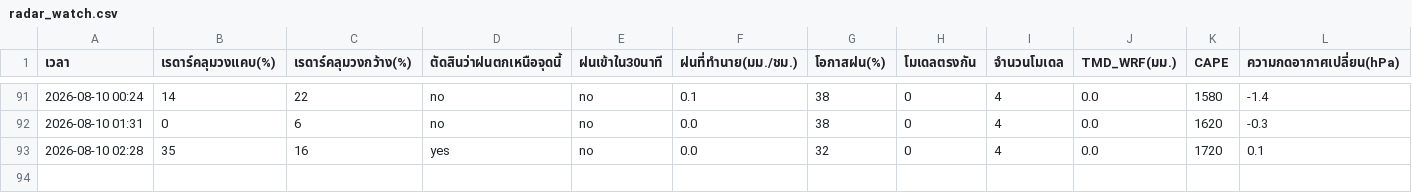
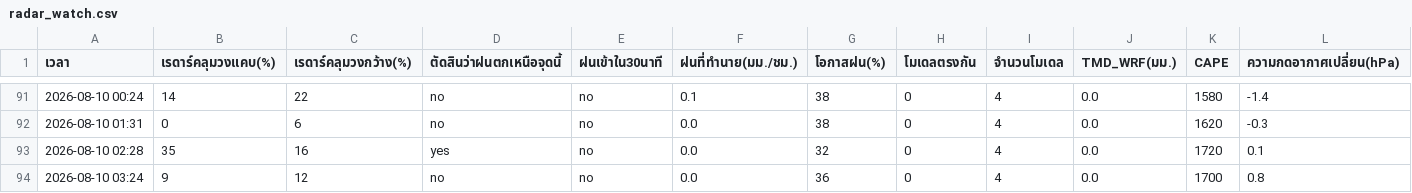
Before and after one commit to supramitj-sys/rain-alert, a CSV file: radar_watch.csv, drawn as a sheet; only a part is shown, gaps mark what is left out; rows hold the shown columns only; the diff names each change by its address in the sheet, - before the commit and + after, or states it on an @@ line.

```diff
--- a/radar_watch.csv
+++ b/radar_watch.csv
+row 94: 2026-08-10 03:24 | 9 | 12 | no | no | 0.0 | 36 | 0 | 4 | 0.0 | 1700 | 0.8
```
